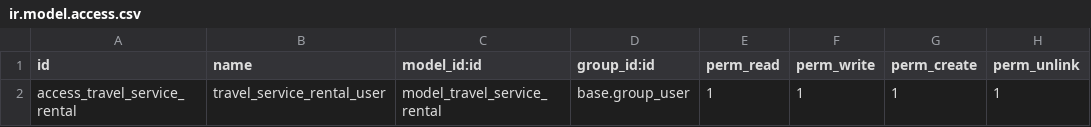
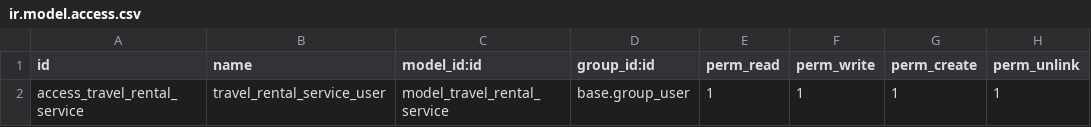
Before and after one commit to OCA/vertical-travel, a CSV file: travel_rental_service/security/ir.model.access.csv, drawn as a sheet.

```diff
--- a/travel_rental_service/security/ir.model.access.csv
+++ b/travel_rental_service/security/ir.model.access.csv
@@ -1,2 +1,2 @@
 "id","name","model_id:id","group_id:id","perm_read","perm_write","perm_create","perm_unlink"
-"access_travel_service_rental","travel_service_rental_user","model_travel_service_rental","base.group_user",1,1,1,1
+"access_travel_rental_service","travel_rental_service_user","model_travel_rental_service","base.group_user",1,1,1,1
```
Also changed, not shown: 32 other files.
